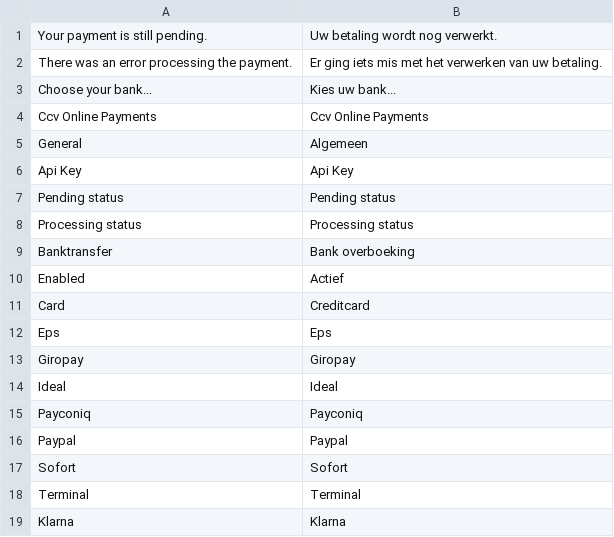
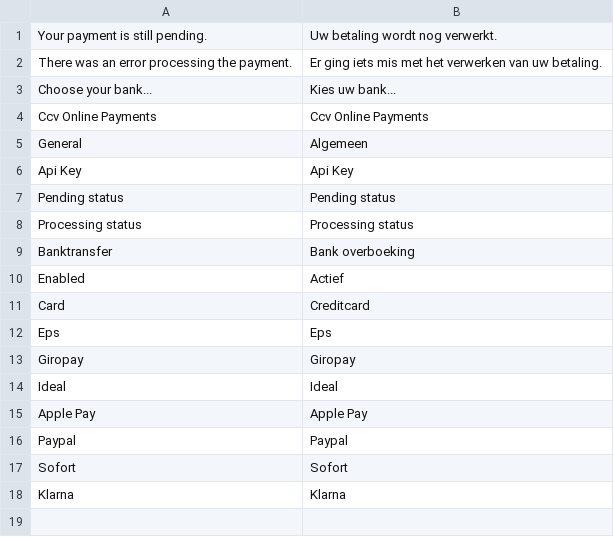
Before and after one commit to CCV/ccvonlinepayments-magento2, a CSV file: i18n/nl_NL.csv, drawn as a sheet; removed rows and columns are numbered as before the commit, all else as after; the diff names each change by its address in the sheet, - before the commit and + after, or states it on an @@ line.

```diff
--- a/i18n/nl_NL.csv
+++ b/i18n/nl_NL.csv
-row 15: Payconiq | Payconiq
+row 15: Apple Pay | Apple Pay
-row 18: Terminal | Terminal
```
Also changed, not shown: 11 other files.
